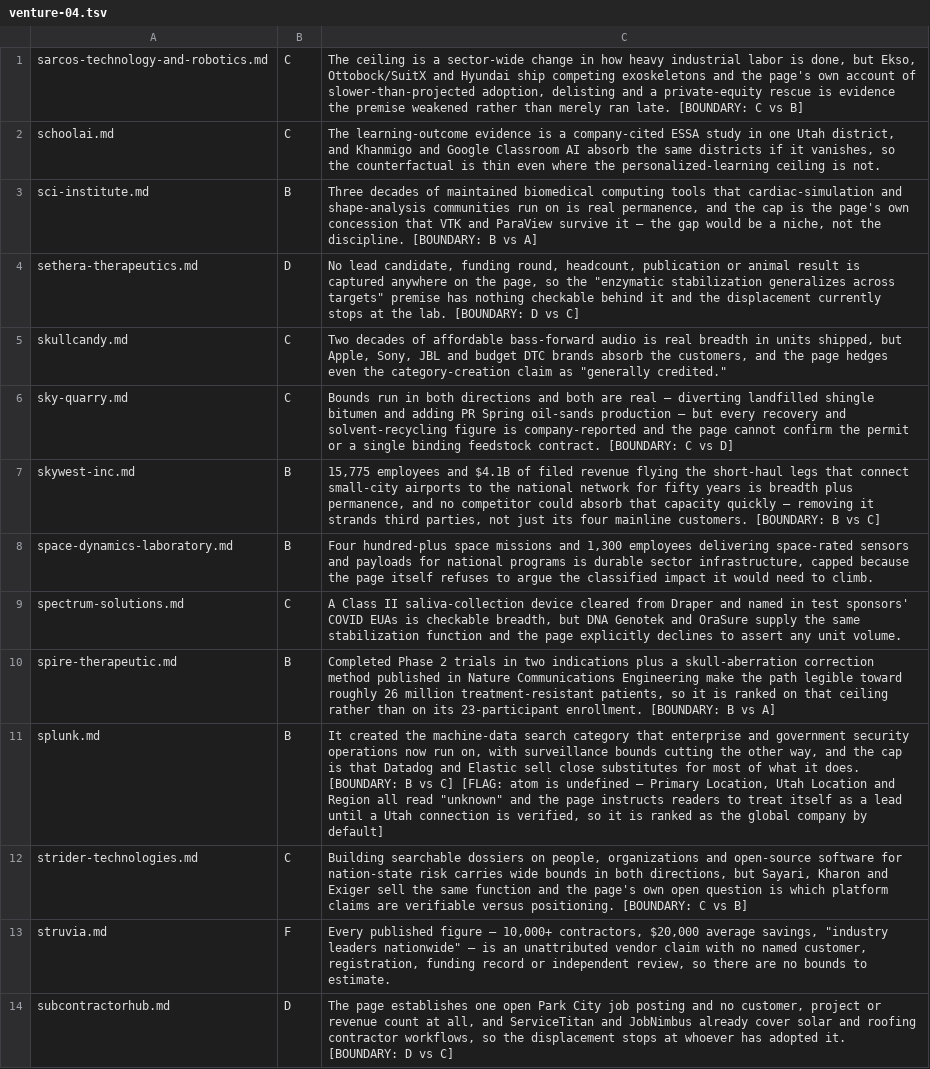
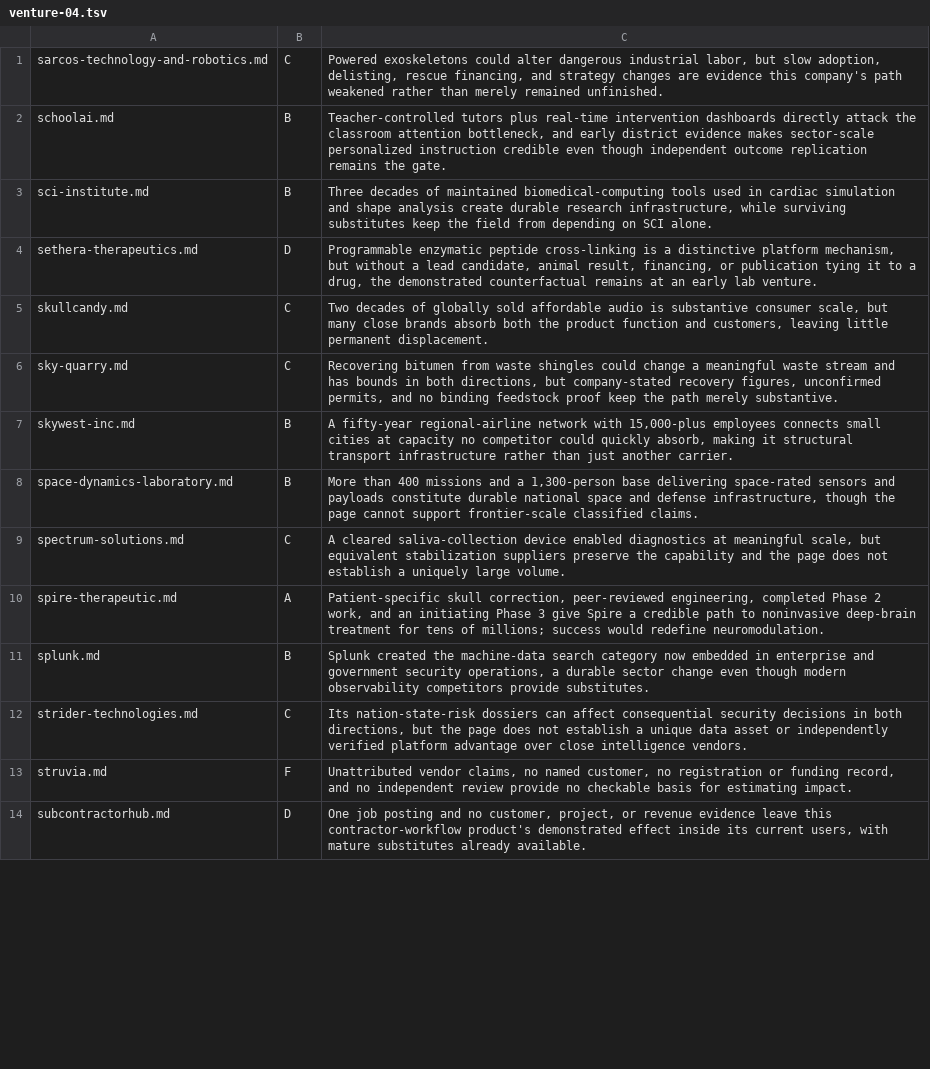
Before and after one commit to Hamnivore/great-work-utah, a TSV file: research/tier-list/results/venture-04.tsv, drawn as a sheet; only a part is shown; the diff covers the shown part only; the diff names each change by its address in the sheet, - before the commit and + after, or states it on an @@ line.

```diff
--- a/research/tier-list/results/venture-04.tsv
+++ b/research/tier-list/results/venture-04.tsv
-C1: The ceiling is a sector-wide change in how heavy industrial labor is done, but Ekso, Ottobock/SuitX and Hyundai ship competing exoskeletons and the page's own account of slower-than-projected adoption, delisting and a private-equity rescue is evidence the premise weakened rather than merely ran late. [BOUNDARY: C vs B]
+C1: Powered exoskeletons could alter dangerous industrial labor, but slow adoption, delisting, rescue financing, and strategy changes are evidence this company's path weakened rather than merely remained unfinished.
-B2: C
+B2: B
-C2: The learning-outcome evidence is a company-cited ESSA study in one Utah district, and Khanmigo and Google Classroom AI absorb the same districts if it vanishes, so the counterfactual is thin even where the personalized-learning ceiling is not.
+C2: Teacher-controlled tutors plus real-time intervention dashboards directly attack the classroom attention bottleneck, and early district evidence makes sector-scale personalized instruction credible even though independent outcome replication remains the gate.
-C3: …of maintained biomedical computing tools that cardiac-simulation and shape-analysis communities run on is real permanence, and the cap is the page's own concession that VTK and ParaView survive it — the gap would be a niche, not the discipline. [BOUNDARY: B vs A]
+C3: …of maintained biomedical-computing tools used in cardiac simulation and shape analysis create durable research infrastructure, while surviving substitutes keep the field from depending on SCI alone.
-C4: No lead candidate, funding round, headcount, publication or animal result is captured anywhere on the page, so the "enzymatic stabilization generalizes across targets" premise has nothing checkable behind it and the displacement currently stops at the lab. [BOUNDARY: D vs C]
+C4: Programmable enzymatic peptide cross-linking is a distinctive platform mechanism, but without a lead candidate, animal result, financing, or publication tying it to a drug, the demonstrated counterfactual remains at an early lab venture.
-C5: …decades of affordable bass-forward audio is real breadth in units shipped, but Apple, Sony, JBL and budget DTC brands absorb the customers, and the page hedges even the category-creation claim as "generally credited."
+C5: …decades of globally sold affordable audio is substantive consumer scale, but many close brands absorb both the product function and customers, leaving little permanent displacement.
-C6: Bounds run in both directions and both are real — diverting landfilled shingle bitumen and adding PR Spring oil-sands production — but every recovery and solvent-recycling figure is company-reported and the page cannot confirm the permit or a single binding feedstock contract. [BOUNDARY: C vs D]
+C6: Recovering bitumen from waste shingles could change a meaningful waste stream and has bounds in both directions, but company-stated recovery figures, unconfirmed permits, and no binding feedstock proof keep the path merely substantive.
-C7: 15,775 employees and $4.1B of filed revenue flying the short-haul legs that connect small-city airports to the national network for fifty years is breadth plus permanence, and no competitor could absorb that capacity quickly — removing it strands third parties, not just its four mainline customers. [BOUNDARY: B vs C]
+C7: A fifty-year regional-airline network with 15,000-plus employees connects small cities at capacity no competitor could quickly absorb, making it structural transport infrastructure rather than just another carrier.
-C8: Four hundred-plus space missions and 1,300 employees delivering space-rated sensors and payloads for national programs is durable sector infrastructure, capped because the page itself refuses to argue the classified impact it would need to climb.
+C8: More than 400 missions and a 1,300-person base delivering space-rated sensors and payloads constitute durable national space and defense infrastructure, though the page cannot support frontier-scale classified claims.
-C9: A Class II saliva-collection device cleared from Draper and named in test sponsors' COVID EUAs is checkable breadth, but DNA Genotek and OraSure supply the same stabilization function and the page explicitly declines to assert any unit volume.
+C9: A cleared saliva-collection device enabled diagnostics at meaningful scale, but equivalent stabilization suppliers preserve the capability and the page does not establish a uniquely large volume.
-B10: B
+B10: A
-C10: Completed Phase 2 trials in two indications plus a skull-aberration correction method published in Nature Communications Engineering make the path legible toward roughly 26 million treatment-resistant patients, so it is ranked on that ceiling rather than on its 23-participant enrollment. [BOUNDARY: B vs A]
+C10: Patient-specific skull correction, peer-reviewed engineering, completed Phase 2 work, and an initiating Phase 3 give Spire a credible path to noninvasive deep-brain treatment for tens of millions; success would redefine neuromodulation.
-C11: It created the machine-data search category that enterprise and government security operations now run on, with surveillance bounds cutting the other way, and the cap is that Datadog and Elastic sell close substitutes for most of what it does. [BOUNDARY: B vs C] [FLAG: atom is undefined — Primary Location, Utah Location and Region all read "unknown" and the page instructs readers to treat itself as a lead until a Utah connection is verified, so it is ranked as the global company by default]
+C11: Splunk created the machine-data search category now embedded in enterprise and government security operations, a durable sector change even though modern observability competitors provide substitutes.
-C12: Building searchable dossiers on people, organizations and open-source software for nation-state risk carries wide bounds in both directions, but Sayari, Kharon and Exiger sell the same function and the page's own open question is which platform claims are verifiable versus positioning. [BOUNDARY: C vs B]
+C12: Its nation-state-risk dossiers can affect consequential security decisions in both directions, but the page does not establish a unique data asset or independently verified platform advantage over close intelligence vendors.
-C13: Every published figure — 10,000+ contractors, $20,000 average savings, "industry leaders nationwide" — is an unattributed vendor claim with no named customer, registration, funding record or independent review, so there are no bounds to estimate.
+C13: Unattributed vendor claims, no named customer, no registration or funding record, and no independent review provide no checkable basis for estimating impact.
-C14: The page establishes one open Park City job posting and no customer, project or revenue count at all, and ServiceTitan and JobNimbus already cover solar and roofing contractor workflows, so the displacement stops at whoever has adopted it. [BOUNDARY: D vs C]
+C14: One job posting and no customer, project, or revenue evidence leave this contractor-workflow product's demonstrated effect inside its current users, with mature substitutes already available.
```
Also changed, not shown: 18 edited cells elsewhere in this file, research/tier-list/results/venture-00.tsv, research/tier-list/results/venture-01.tsv, 45 other files.
